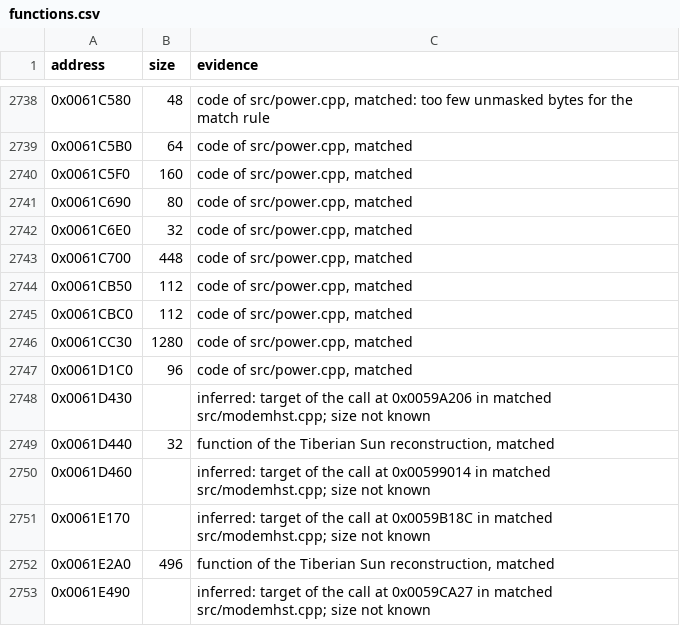
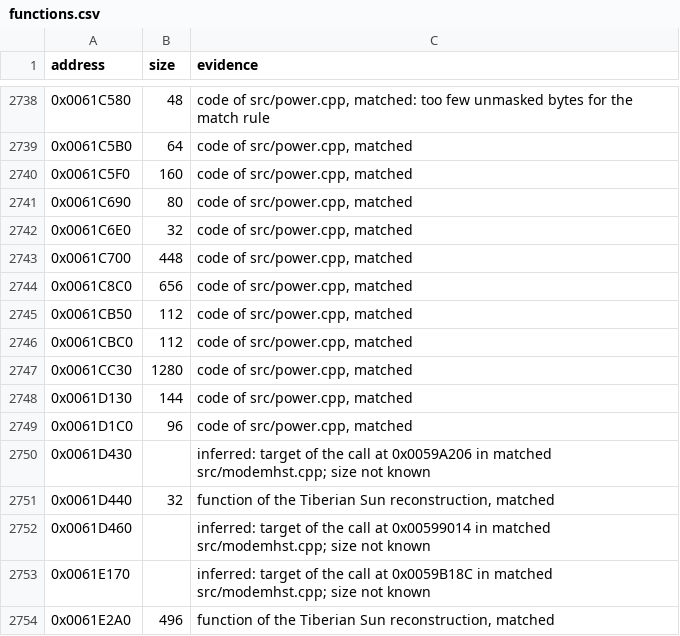
Before and after one commit to mischa85/RedAlert2, a CSV file: config/ra2-1.006/functions.csv, drawn as a sheet; only a part is shown, gaps mark what is left out; the shorter side is filled out with more unchanged rows; the diff names each change by its address in the sheet, - before the commit and + after, or states it on an @@ line.

```diff
--- a/config/ra2-1.006/functions.csv
+++ b/config/ra2-1.006/functions.csv
+row 2744: 0x0061C8C0 | 656 | code of src/power.cpp, matched
+row 2748: 0x0061D130 | 144 | code of src/power.cpp, matched
```
Also changed, not shown: config/ra2-1.006/modules.csv, config/ra2-1.006/names.csv.
